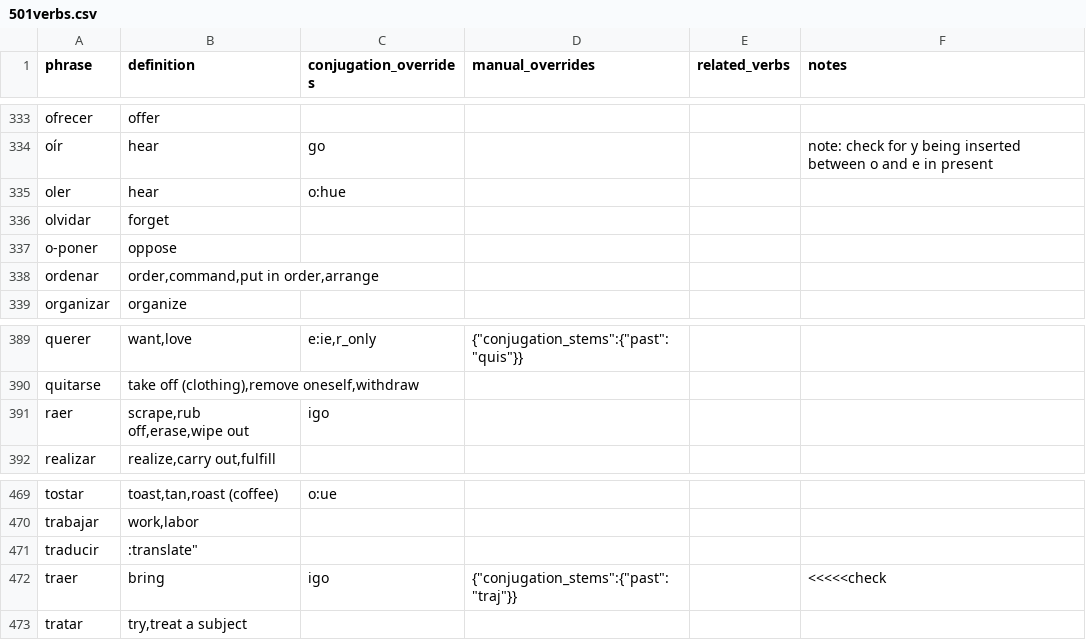
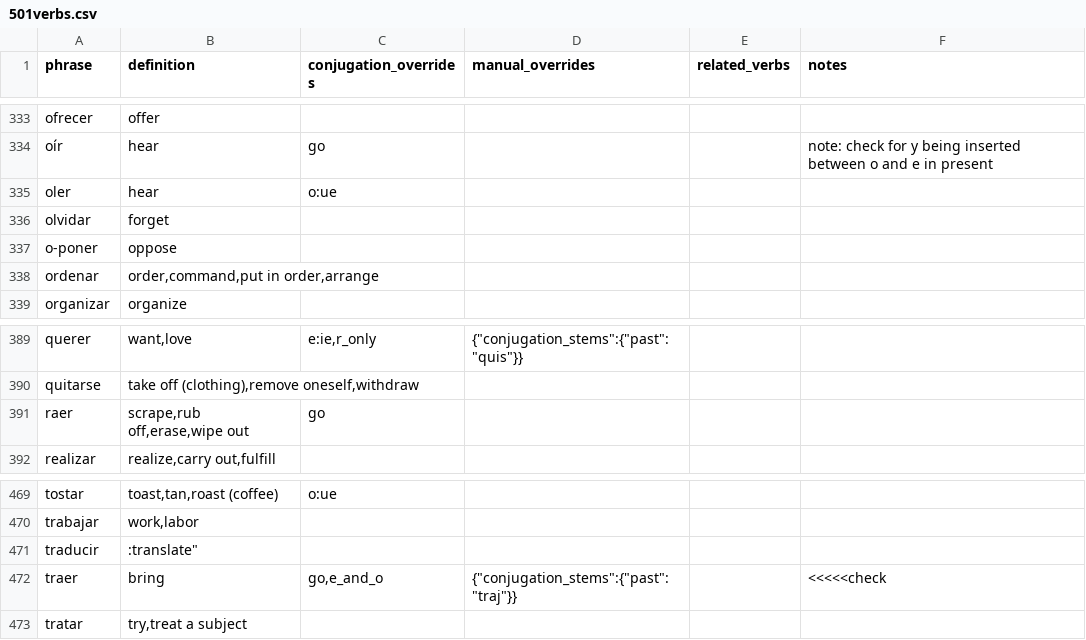
Before and after one commit to patmoore/anki-conjugate-spanish, a CSV file: conjugate_spanish/dictionaries/501verbs.csv, drawn as a sheet; only a part is shown, gaps mark what is left out; the diff covers the shown part only.

Commit message:
conjugation rule fixes

```diff
--- a/conjugate_spanish/dictionaries/501verbs.csv
+++ b/conjugate_spanish/dictionaries/501verbs.csv
@@ -334,3 +334,3 @@
 "oír","hear","go",,,"note: check for y being inserted between o and e in present"
-"oler","hear","o:hue"
+"oler","hear","o:ue"
 "olvidar","forget"
@@ -390,3 +390,3 @@
 "quitarse","take off (clothing),remove oneself,withdraw"
-"raer","scrape,rub off,erase,wipe out","igo"
+"raer","scrape,rub off,erase,wipe out","go"
 "realizar","realize,carry out,fulfill"
@@ -471,3 +471,3 @@
 "traducir",:translate"
-"traer","bring","igo","{""conjugation_stems"":{""past"":""traj""}}",,"<<<<<check"
+"traer","bring","go,e_and_o","{""conjugation_stems"":{""past"":""traj""}}",,"<<<<<check"
 "tratar","try,treat a subject"
```
Also changed, not shown: 7 edited cells elsewhere in this file.
